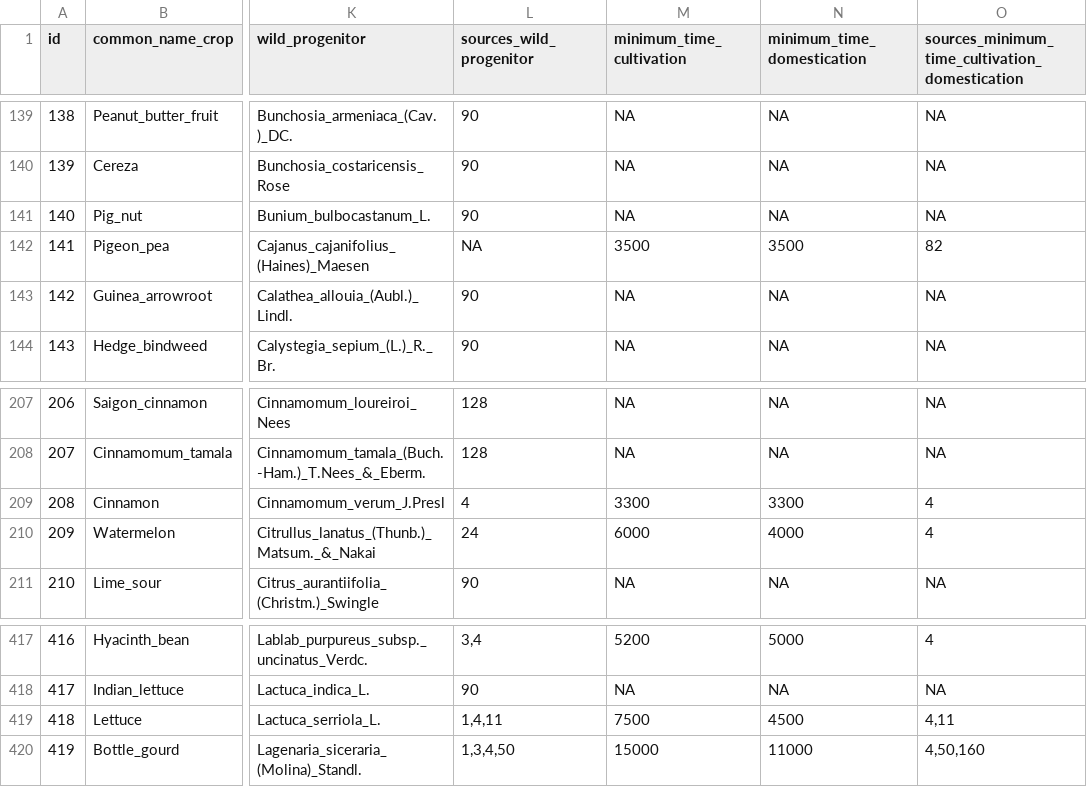
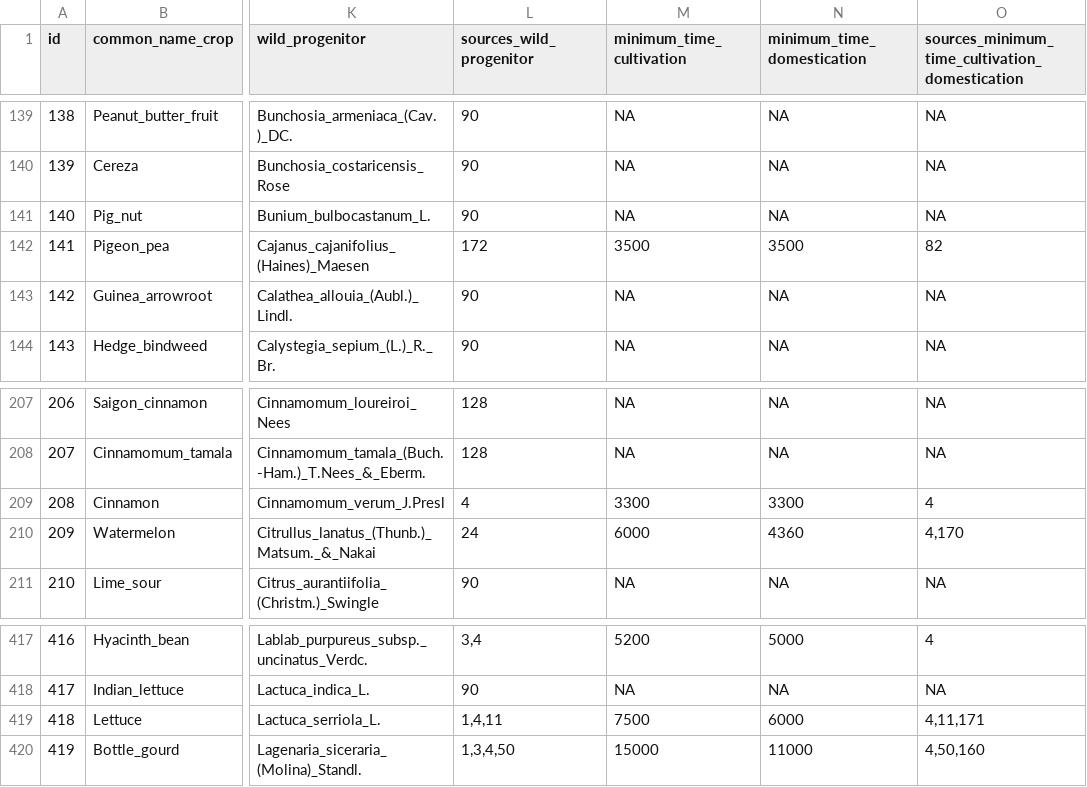
Before and after one commit to rubenmilla/Crop_Origins_Phylo, a CSV file: Crop_Origins_Phylo_v_live/crop_origins_v_live/crop_origins_live_db.csv, drawn as a sheet; only a part is shown, gaps mark what is left out; the diff names each change by its address in the sheet, - before the commit and + after, or states it on an @@ line.

```diff
--- a/Crop_Origins_Phylo_v_live/crop_origins_v_live/crop_origins_live_db.csv
+++ b/Crop_Origins_Phylo_v_live/crop_origins_v_live/crop_origins_live_db.csv
-L142 (sources_wild_progenitor): NA
+L142 (sources_wild_progenitor): 172
-N210 (minimum_time_domestication): 4000
+N210 (minimum_time_domestication): 4360
-O210: 4
+O210: 4,170
-N419 (minimum_time_domestication): 4500
+N419 (minimum_time_domestication): 6000
-O419: 4,11
+O419: 4,11,171
```
Also changed, not shown: 11 other files.
